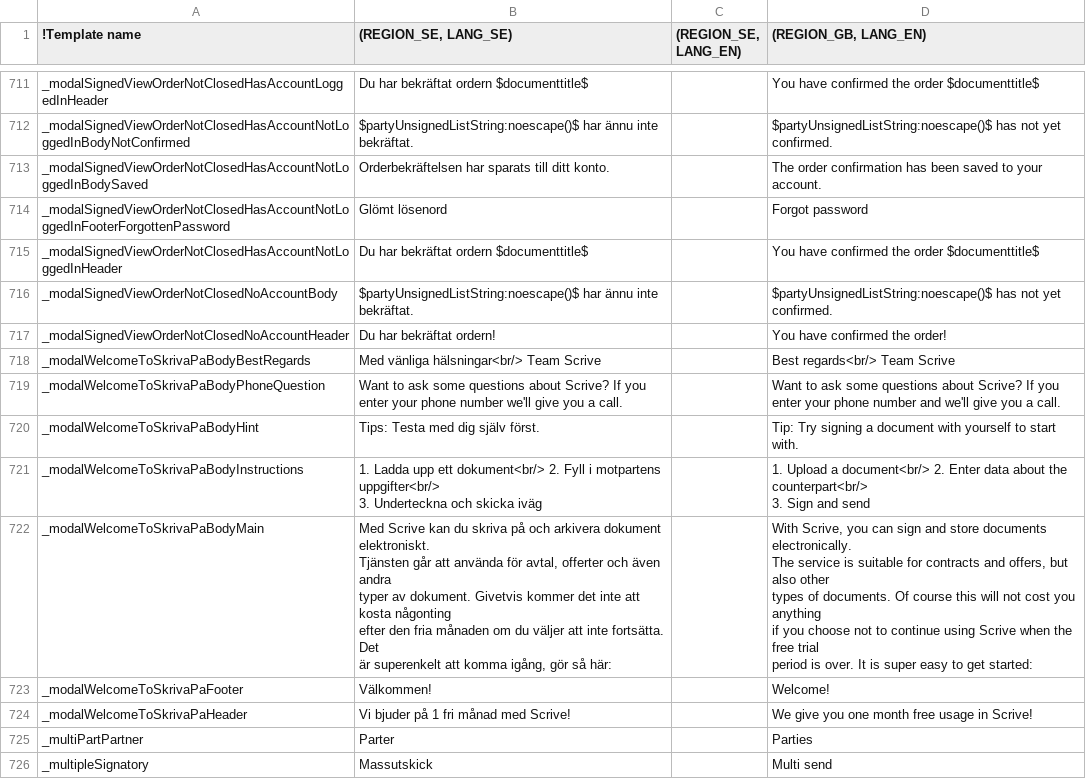
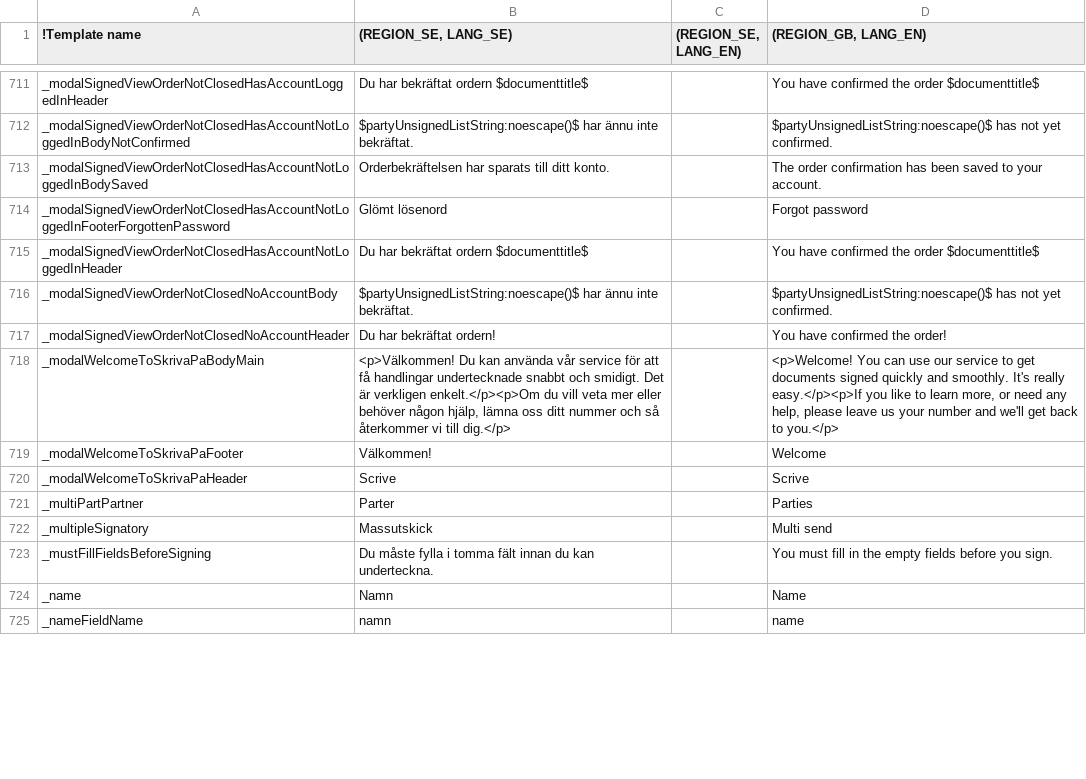
Before and after one commit to scrive/scrive-apidocs, a CSV file: texts/everything.csv, drawn as a sheet; only a part is shown, gaps mark what is left out; the shorter side is filled out with more unchanged rows; removed rows and columns are numbered as before the commit, all else as after; ↵ is a line break in a cell; the diff names each change by its address in the sheet, - before the commit and + after, or states it on an @@ line.

Commit message:
change text on the harvest modal

```diff
--- a/texts/everything.csv
+++ b/texts/everything.csv
-row 718: _modalWelcomeToSkrivaPaBodyBestRegards | Med vänliga hälsningar<br/> Team Scrive |  | Best regards<br/> Team Scrive
-row 719: _modalWelcomeToSkrivaPaBodyPhoneQuestion | Want to ask some questions about Scrive? If you enter your phone number we'll give you a call. |  | Want to ask some questions about Scrive? If you enter your phone number and we'll give you a call.
-row 720: _modalWelcomeToSkrivaPaBodyHint | Tips: Testa med dig själv först. |  | Tip: Try signing a document with yourself to start with.
-row 721: _modalWelcomeToSkrivaPaBodyInstructions | 1. Ladda upp ett dokument<br/> 2. Fyll i motpartens uppgifter<br/> ↵ 3. Underteckna och skicka iväg |  | 1. Upload a document<br/> 2. Enter data about the counterpart<br/> ↵ 3. Sign and send
-B718 ((REGION_SE, LANG_SE)): Med Scrive kan du skriva på och arkivera dokument elektroniskt. ↵ Tjänsten går att använda för avtal, offerter och även andra ↵ typer av dokument. Givetvis kommer det inte att kosta någonting ↵ efter den fria månaden om du väljer att inte fortsätta. Det ↵ är superenkelt att komma igång, gör så här:
+B718 ((REGION_SE, LANG_SE)): <p>Välkommen! Du kan använda vår service för att få handlingar undertecknade snabbt och smidigt. Det är verkligen enkelt.</p><p>Om du vill veta mer eller behöver någon hjälp, lämna oss ditt nummer och så återkommer vi till dig.</p>
-D718 ((REGION_GB, LANG_EN)): With Scrive, you can sign and store documents electronically. ↵ The service is suitable for contracts and offers, but also other ↵ types of documents. Of course this will not cost you anything ↵ if you choose not to continue using Scrive when the free trial ↵ period is over. It is super easy to get started:
+D718 ((REGION_GB, LANG_EN)): <p>Welcome! You can use our service to get documents signed quickly and smoothly. It's really easy.</p><p>If you like to learn more, or need any help, please leave us your number and we'll get back to you.</p>
-D719 ((REGION_GB, LANG_EN)): Welcome!
+D719 ((REGION_GB, LANG_EN)): Welcome
-B720 ((REGION_SE, LANG_SE)): Vi bjuder på 1 fri månad med Scrive!
+B720 ((REGION_SE, LANG_SE)): Scrive
-D720 ((REGION_GB, LANG_EN)): We give you one month free usage in Scrive!
+D720 ((REGION_GB, LANG_EN)): Scrive
```
Also changed, not shown: 1 other file.
